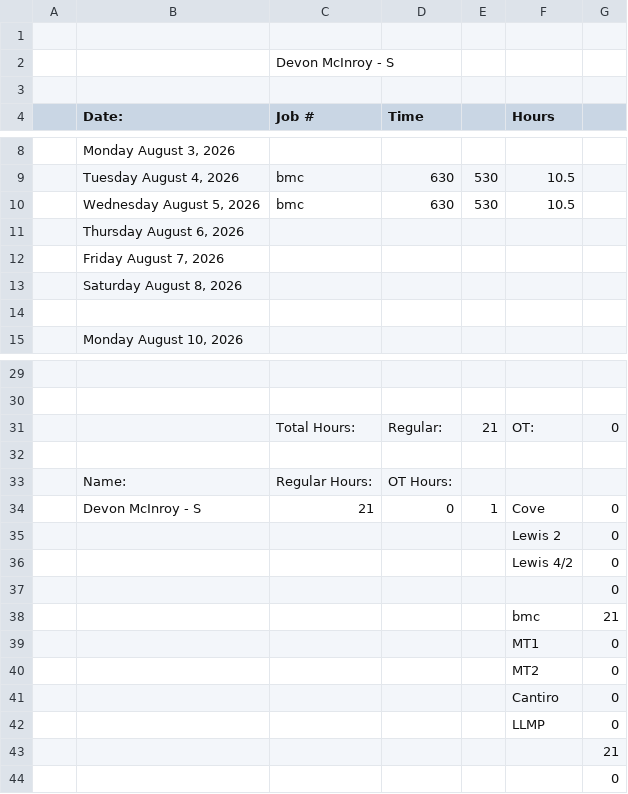
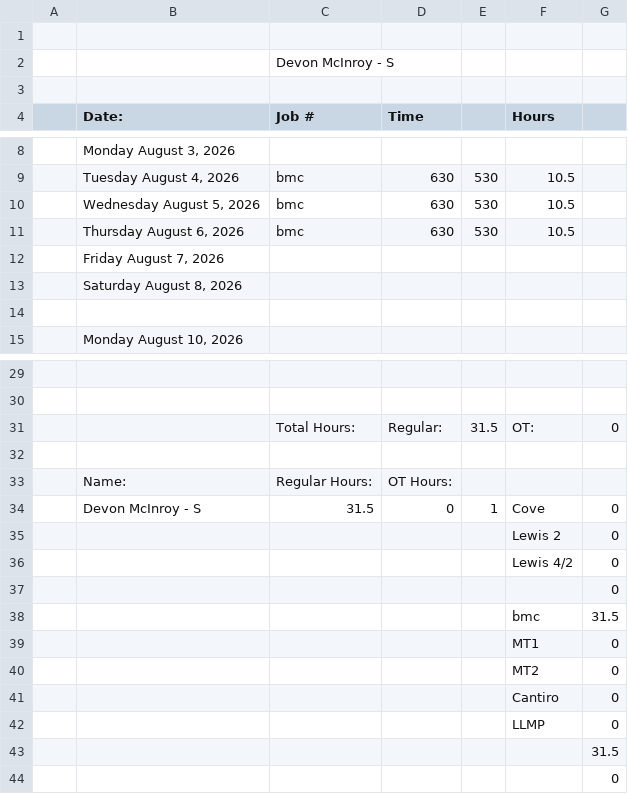
Before and after one commit to lyndon-weber-LLC/headcount-dashboard, a CSV file: data/live/Devon Mcinroy Timesheet(December 31, 9999).csv, drawn as a sheet; only a part is shown, gaps mark what is left out.

```diff
--- a/data/live/Devon Mcinroy Timesheet(December 31, 9999).csv
+++ b/data/live/Devon Mcinroy Timesheet(December 31, 9999).csv
@@ -10,3 +10,3 @@
 ,"Wednesday August 5, 2026",bmc,630,530,10.5,
-,"Thursday August 6, 2026",,,,,
+,"Thursday August 6, 2026",bmc,630,530,10.5,
 ,"Friday August 7, 2026",,,,,
@@ -30,6 +30,6 @@
 ,,,,,,
-,,Total Hours:,Regular:,21,OT:,0
+,,Total Hours:,Regular:,31.5,OT:,0
 ,,,,,,
 ,Name:,Regular Hours:,OT Hours:,,,
-,Devon McInroy - S,21,0,1,Cove,0
+,Devon McInroy - S,31.5,0,1,Cove,0
 ,,,,,Lewis 2,0
@@ -37,3 +37,3 @@
 ,,,,,,0
-,,,,,bmc,21
+,,,,,bmc,31.5
 ,,,,,MT1,0
@@ -42,3 +42,3 @@
 ,,,,,LLMP,0
-,,,,,,21
+,,,,,,31.5
 ,,,,,,0
```
Also changed, not shown: data/live/Carlisle Timesheet(December 31, 9999).csv, data/live/Chad Hjemeland Timesheet(December 31, 9999).csv, 11 other files.
